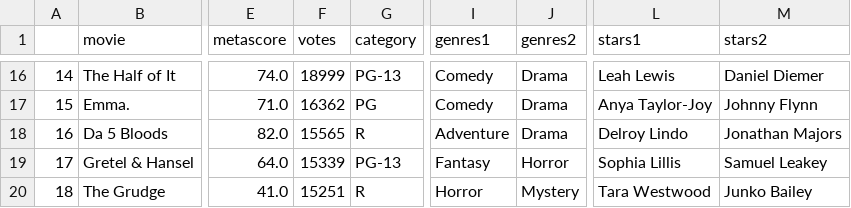
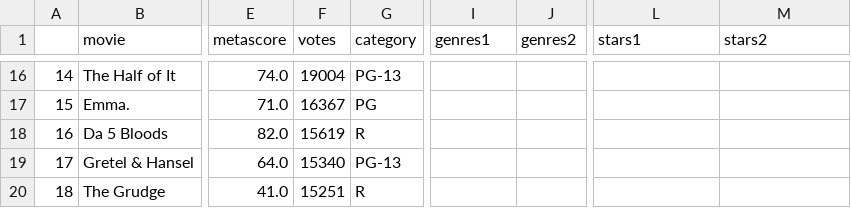
Before and after one commit to Alex-bensimon/Projet_DataScienceTools, a CSV file: movie_ratings.csv, drawn as a sheet; only a part is shown, gaps mark what is left out; the diff covers the shown part only; the diff names each change by its address in the sheet, - before the commit and + after, or states it on an @@ line.

```diff
--- a/movie_ratings.csv
+++ b/movie_ratings.csv
-F16 (votes): 18999
+F16 (votes): 19004
-I16:I17 (genres1): Comedy
+I16:I17 (genres1): (empty)
-J16:J18 (genres2): Drama
+J16:J18 (genres2): (empty)
-L16 (stars1): Leah Lewis
+L16 (stars1): (empty)
-M16 (stars2): Daniel Diemer
+M16 (stars2): (empty)
-F17 (votes): 16362
+F17 (votes): 16367
-L17 (stars1): Anya Taylor-Joy
+L17 (stars1): (empty)
-M17 (stars2): Johnny Flynn
+M17 (stars2): (empty)
-F18 (votes): 15565
+F18 (votes): 15619
-I18 (genres1): Adventure
+I18 (genres1): (empty)
-L18 (stars1): Delroy Lindo
+L18 (stars1): (empty)
-M18 (stars2): Jonathan Majors
+M18 (stars2): (empty)
-F19 (votes): 15339
+F19 (votes): 15340
-I19 (genres1): Fantasy
+I19 (genres1): (empty)
-J19 (genres2): Horror
+J19 (genres2): (empty)
-L19 (stars1): Sophia Lillis
+L19 (stars1): (empty)
-M19 (stars2): Samuel Leakey
+M19 (stars2): (empty)
-I20 (genres1): Horror
+I20 (genres1): (empty)
-J20 (genres2): Mystery
+J20 (genres2): (empty)
-L20 (stars1): Tara Westwood
+L20 (stars1): (empty)
-M20 (stars2): Junko Bailey
+M20 (stars2): (empty)
```
Also changed, not shown: 70 edited cells elsewhere in this file, 3 other files.
